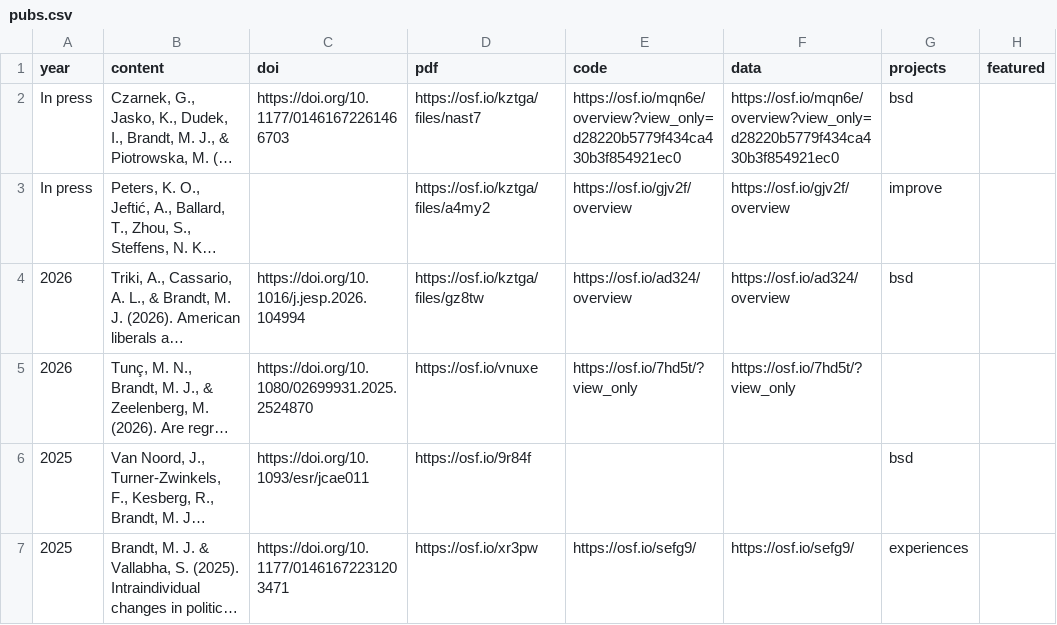
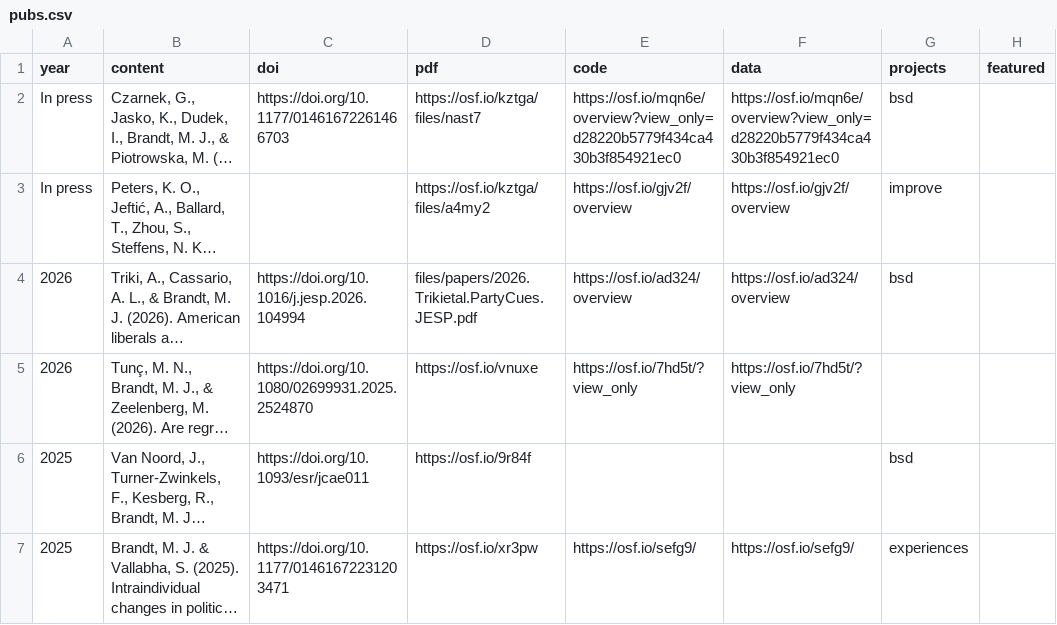
Before and after one commit to mjbsp/tbslab-quarto, a CSV file: pubs.csv, drawn as a sheet; only a part is shown; long unchanged cells end in …; the diff names each change by its address in the sheet, - before the commit and + after, or states it on an @@ line.

```diff
--- a/pubs.csv
+++ b/pubs.csv
-D4 (pdf): https://osf.io/kztga/files/gz8tw
+D4 (pdf): files/papers/2026.Trikietal.PartyCues.JESP.pdf
```
Also changed, not shown: 14 other files.
